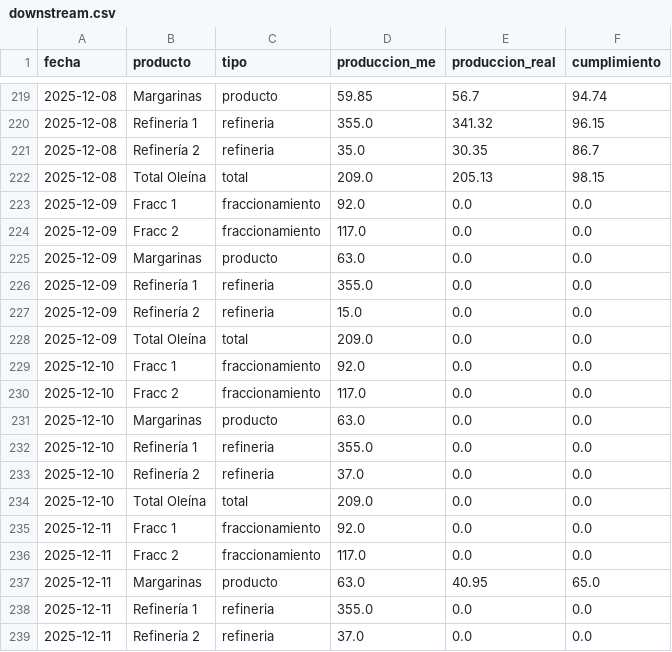
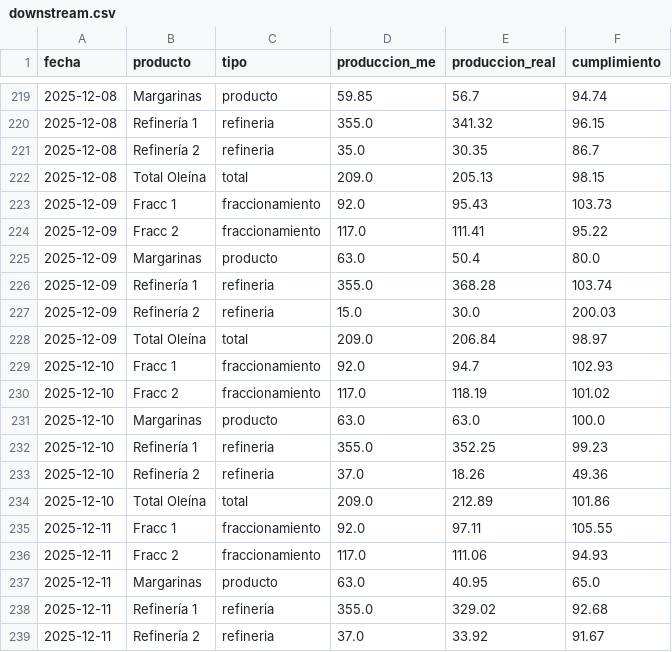
Before and after one commit to enriquepabon/dashboard_oleoflores, a CSV file: data/downstream.csv, drawn as a sheet; only a part is shown, gaps mark what is left out; the diff covers the shown part only.

```diff
--- a/data/downstream.csv
+++ b/data/downstream.csv
@@ -222,18 +222,18 @@ fecha,producto,tipo,produccion_me,produccion_real,cumplimiento
 2025-12-08,Total Oleína,total,209.0,205.13,98.15
-2025-12-09,Fracc 1,fraccionamiento,92.0,0.0,0.0
-2025-12-09,Fracc 2,fraccionamiento,117.0,0.0,0.0
-2025-12-09,Margarinas,producto,63.0,0.0,0.0
-2025-12-09,Refinería 1,refineria,355.0,0.0,0.0
-2025-12-09,Refinería 2,refineria,15.0,0.0,0.0
-2025-12-09,Total Oleína,total,209.0,0.0,0.0
-2025-12-10,Fracc 1,fraccionamiento,92.0,0.0,0.0
-2025-12-10,Fracc 2,fraccionamiento,117.0,0.0,0.0
-2025-12-10,Margarinas,producto,63.0,0.0,0.0
-2025-12-10,Refinería 1,refineria,355.0,0.0,0.0
-2025-12-10,Refinería 2,refineria,37.0,0.0,0.0
-2025-12-10,Total Oleína,total,209.0,0.0,0.0
-2025-12-11,Fracc 1,fraccionamiento,92.0,0.0,0.0
-2025-12-11,Fracc 2,fraccionamiento,117.0,0.0,0.0
+2025-12-09,Fracc 1,fraccionamiento,92.0,95.43,103.73
+2025-12-09,Fracc 2,fraccionamiento,117.0,111.41,95.22
+2025-12-09,Margarinas,producto,63.0,50.4,80.0
+2025-12-09,Refinería 1,refineria,355.0,368.28,103.74
+2025-12-09,Refinería 2,refineria,15.0,30.0,200.03
+2025-12-09,Total Oleína,total,209.0,206.84,98.97
+2025-12-10,Fracc 1,fraccionamiento,92.0,94.7,102.93
+2025-12-10,Fracc 2,fraccionamiento,117.0,118.19,101.02
+2025-12-10,Margarinas,producto,63.0,63.0,100.0
+2025-12-10,Refinería 1,refineria,355.0,352.25,99.23
+2025-12-10,Refinería 2,refineria,37.0,18.26,49.36
+2025-12-10,Total Oleína,total,209.0,212.89,101.86
+2025-12-11,Fracc 1,fraccionamiento,92.0,97.11,105.55
+2025-12-11,Fracc 2,fraccionamiento,117.0,111.06,94.93
 2025-12-11,Margarinas,producto,63.0,40.95,65.0
-2025-12-11,Refinería 1,refineria,355.0,0.0,0.0
-2025-12-11,Refinería 2,refineria,37.0,0.0,0.0
+2025-12-11,Refinería 1,refineria,355.0,329.02,92.68
+2025-12-11,Refinería 2,refineria,37.0,33.92,91.67
```
Also changed, not shown: 40 edited cells elsewhere in this file, data/upstream.csv, 6 other files.
